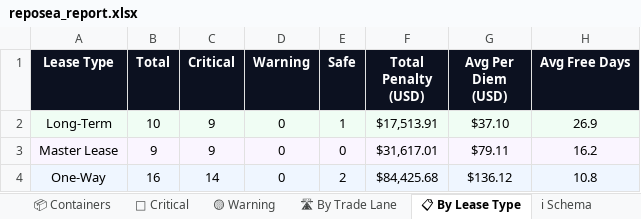
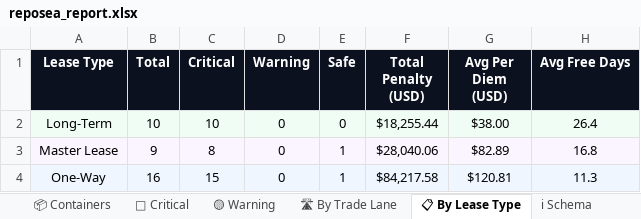
Before and after one commit to rahulmistry18/Reposea_container_optimizer, an Excel workbook: data/exports/reposea_report.xlsx, sheet 📋 By Lease Type, drawn as a sheet; values as stored, in another font and other column widths than the file's, no borders; the diff names each change by its address in the sheet, - before the commit and + after, or states it on an @@ line.

```diff
--- a/data/exports/reposea_report.xlsx (sheet 📋 By Lease Type)
+++ b/data/exports/reposea_report.xlsx (sheet 📋 By Lease Type)
-C2 (Critical): 9
+C2 (Critical): 10
-E2 (Safe): 1
+E2 (Safe): 0
-F2 (Total Penalty (USD)): $17,513.91
+F2 (Total Penalty (USD)): $18,255.44
-G2 (Avg Per Diem (USD)): $37.10
+G2 (Avg Per Diem (USD)): $38.00
-H2 (Avg Free Days): 26.9
+H2 (Avg Free Days): 26.4
-C3 (Critical): 9
+C3 (Critical): 8
-E3 (Safe): 0
+E3 (Safe): 1
-F3 (Total Penalty (USD)): $31,617.01
+F3 (Total Penalty (USD)): $28,040.06
-G3 (Avg Per Diem (USD)): $79.11
+G3 (Avg Per Diem (USD)): $82.89
-H3 (Avg Free Days): 16.2
+H3 (Avg Free Days): 16.8
-C4 (Critical): 14
+C4 (Critical): 15
-E4 (Safe): 2
+E4 (Safe): 1
-F4 (Total Penalty (USD)): $84,425.68
+F4 (Total Penalty (USD)): $84,217.58
-G4 (Avg Per Diem (USD)): $136.12
+G4 (Avg Per Diem (USD)): $120.81
-H4 (Avg Free Days): 10.8
+H4 (Avg Free Days): 11.3
```
Also changed, not shown: sheet 📦 Containers, sheet 🔴 Critical, sheet 🛣 By Trade Lane, sheet 📊 Dashboard, 7 other files.
